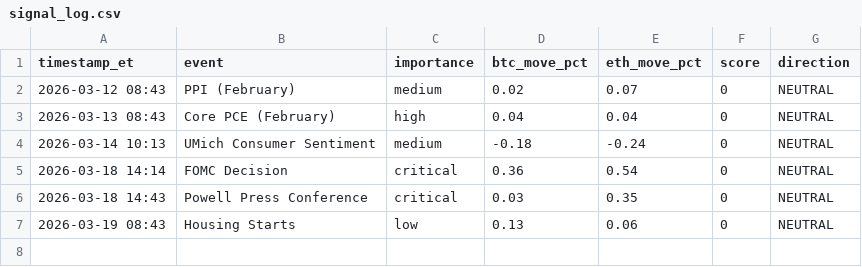
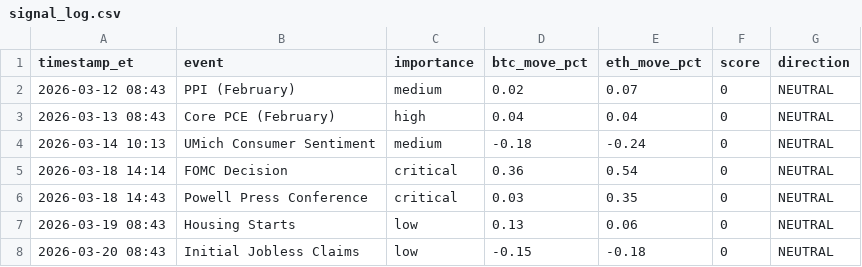
Before and after one commit to bobsiopener/pinch-crypto-trading, a CSV file: logs/monitor/signal_log.csv, drawn as a sheet; the diff names each change by its address in the sheet, - before the commit and + after, or states it on an @@ line.

```diff
--- a/logs/monitor/signal_log.csv
+++ b/logs/monitor/signal_log.csv
+row 8: 2026-03-20 08:43 | Initial Jobless Claims | low | -0.15 | -0.18 | 0 | NEUTRAL
```
Also changed, not shown: 8 other files.
